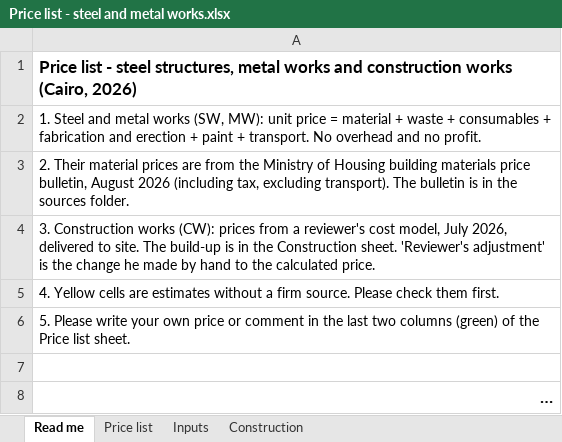
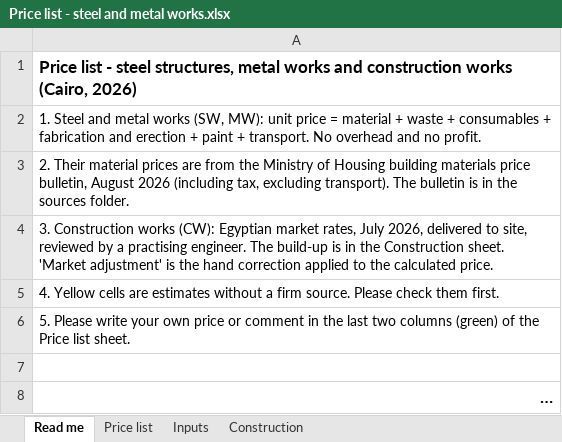
Before and after one commit to MinaNan1/construction-pricer, an Excel workbook: Price list - steel and metal works.xlsx, sheet Read me, drawn as a sheet; only a part is shown; long unchanged cells end in …; values as stored, in another font and other column widths than the file's, no borders; the diff covers the shown part only; the diff names each change by its address in the sheet, - before the commit and + after, or states it on an @@ line.

```diff
--- a/Price list - steel and metal works.xlsx (sheet Read me)
+++ b/Price list - steel and metal works.xlsx (sheet Read me)
-A4: …works (CW): prices from a reviewer's cost model, July 2026, delivered to site. The build-up is in the Construction sheet. 'Reviewer's adjustment' is the change he made by hand to the…
+A4: …works (CW): Egyptian market rates, July 2026, delivered to site, reviewed by a practising engineer. The build-up is in the Construction sheet. 'Market adjustment' is the hand correction applied to the…
```
Also changed, not shown: 1 edited cell elsewhere in this sheet, sheet Price list, sheet Construction, sheet Inputs, demo bills/Bill 1 - answer key.xlsx, 5 other files.
